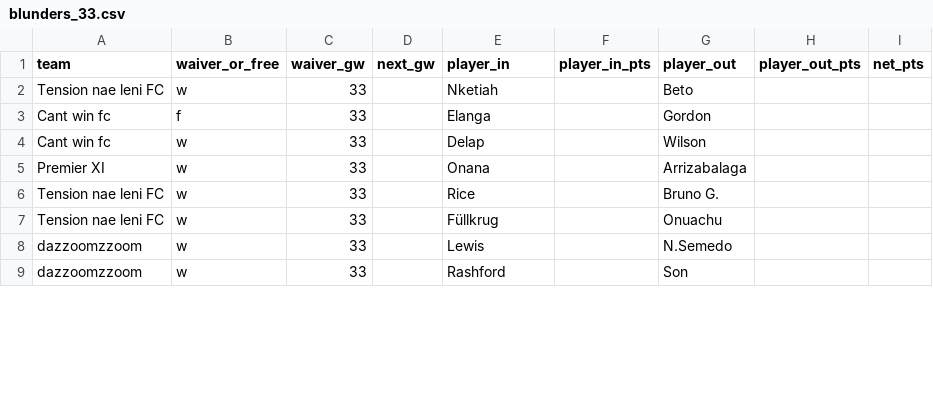
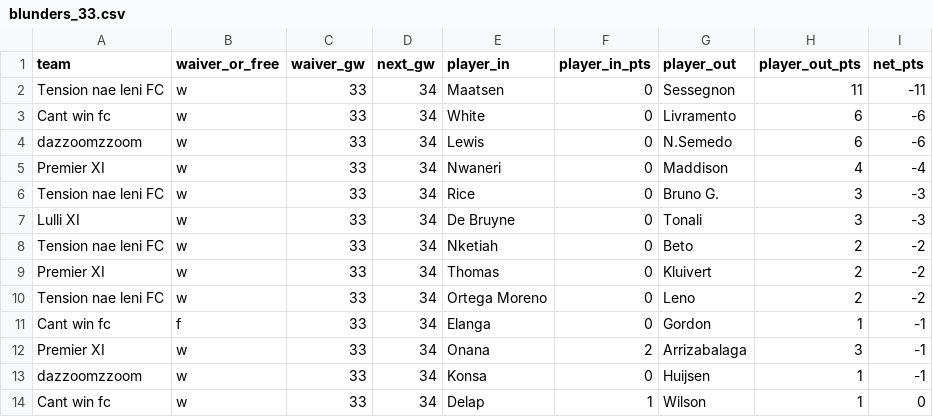
Before and after one commit to Dazaman/drafty, a CSV file: drafty/data/blunders_33.csv, drawn as a sheet; only a part is shown; the diff covers the shown part only.

```diff
--- a/drafty/data/blunders_33.csv
+++ b/drafty/data/blunders_33.csv
@@ -1,9 +1,14 @@
 team,waiver_or_free,waiver_gw,next_gw,player_in,player_in_pts,player_out,player_out_pts,net_pts
-Tension nae leni FC,w,33,,Nketiah,,Beto,,
-Cant win fc,f,33,,Elanga,,Gordon,,
-Cant win fc,w,33,,Delap,,Wilson,,
-Premier XI,w,33,,Onana,,Arrizabalaga,,
-Tension nae leni FC,w,33,,Rice,,Bruno G.,,
-Tension nae leni FC,w,33,,Füllkrug,,Onuachu,,
-dazzoomzzoom,w,33,,Lewis,,N.Semedo,,
-dazzoomzzoom,w,33,,Rashford,,Son,,
+Tension nae leni FC,w,33,34,Maatsen,0,Sessegnon,11,-11
+Cant win fc,w,33,34,White,0,Livramento,6,-6
+dazzoomzzoom,w,33,34,Lewis,0,N.Semedo,6,-6
+Premier XI,w,33,34,Nwaneri,0,Maddison,4,-4
+Tension nae leni FC,w,33,34,Rice,0,Bruno G.,3,-3
+Lulli XI,w,33,34,De Bruyne,0,Tonali,3,-3
+Tension nae leni FC,w,33,34,Nketiah,0,Beto,2,-2
+Premier XI,w,33,34,Thomas,0,Kluivert,2,-2
+Tension nae leni FC,w,33,34,Ortega Moreno,0,Leno,2,-2
+Cant win fc,f,33,34,Elanga,0,Gordon,1,-1
+Premier XI,w,33,34,Onana,2,Arrizabalaga,3,-1
+dazzoomzzoom,w,33,34,Konsa,0,Huijsen,1,-1
+Cant win fc,w,33,34,Delap,1,Wilson,1,0
```
Also changed, not shown: 1 added row, 6 removed rows and 18 edited cells elsewhere in this file, drafty/data/cumm_points.csv, drafty/data/gw_event.csv, 18 other files.
